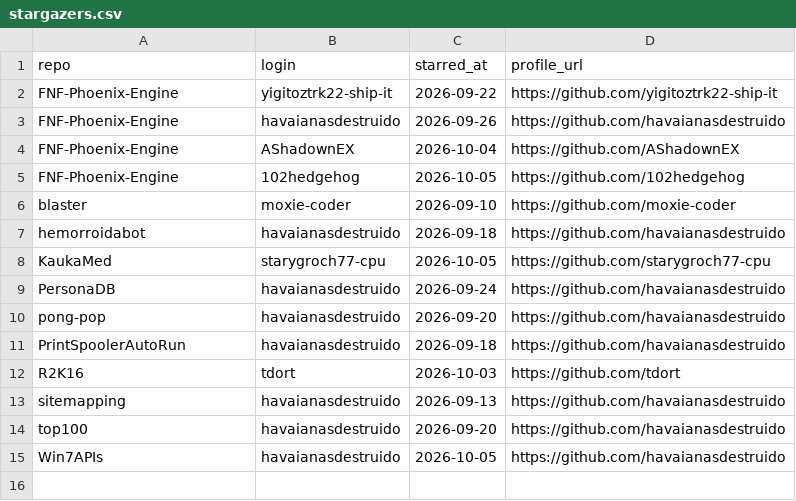
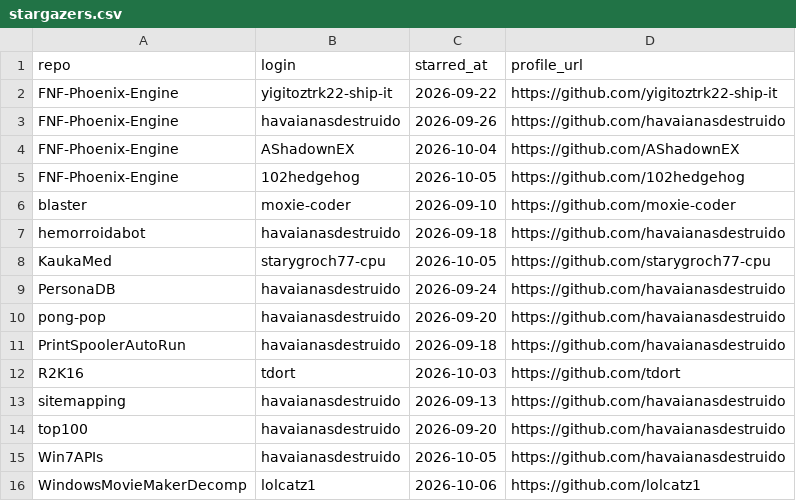
Before and after one commit to havaianasdestruido/sitemapping, a CSV file: reports/stargazers.csv, drawn as a sheet.

```diff
--- a/reports/stargazers.csv
+++ b/reports/stargazers.csv
@@ -15 +15,2 @@ top100,havaianasdestruido,2026-09-20,https://github.com/havaianasdestruido
 Win7APIs,havaianasdestruido,2026-10-05,https://github.com/havaianasdestruido
+WindowsMovieMakerDecomp,lolcatz1,2026-10-06,https://github.com/lolcatz1
```
Also changed, not shown: reports/branches.csv, reports/commits.csv, 25 other files.
